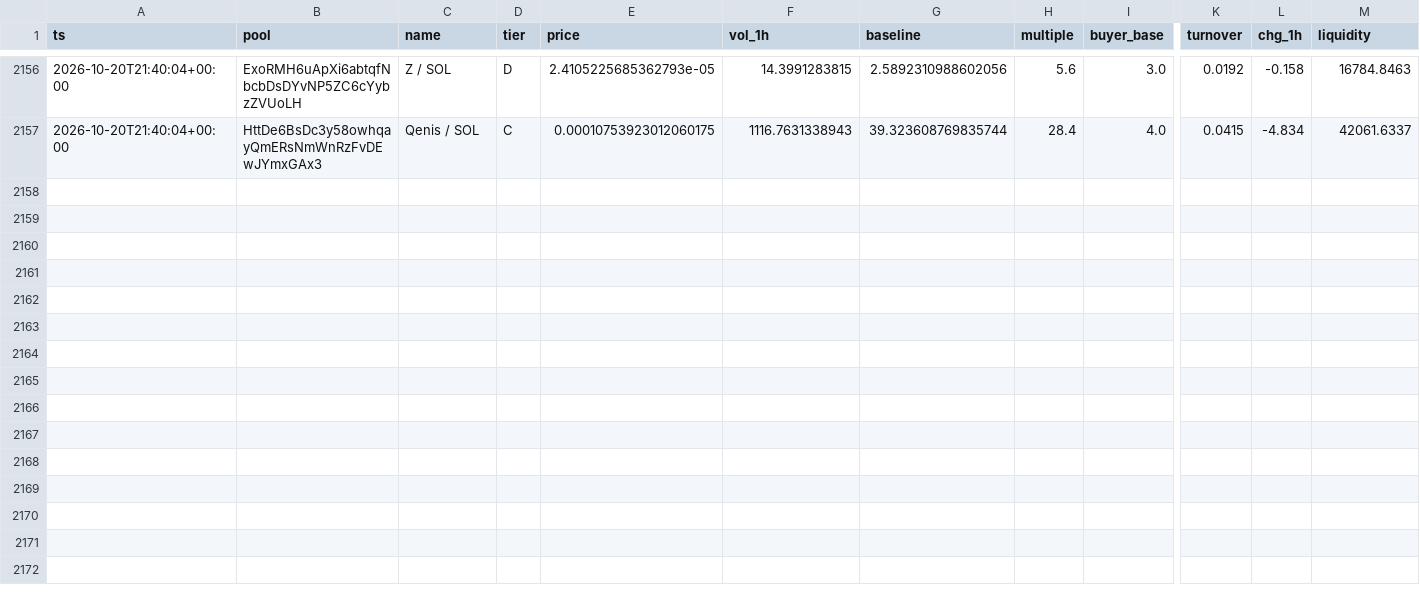
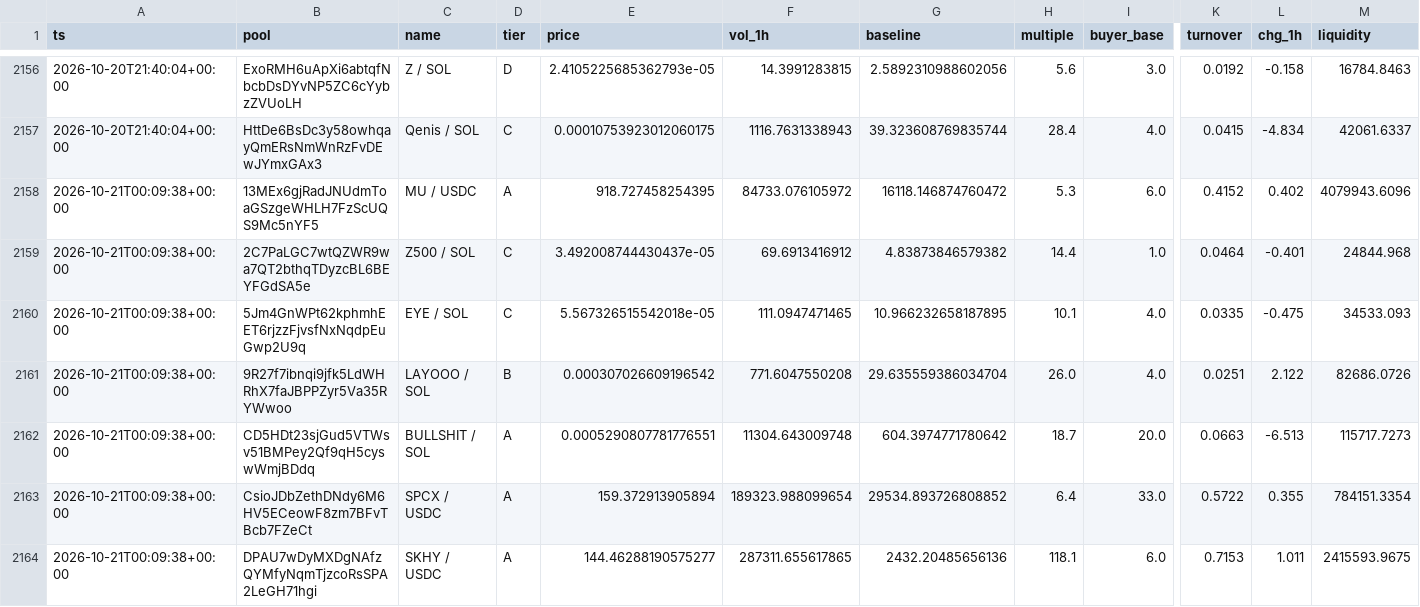
Before and after one commit to kennyasamoah/Kryptsig, a CSV file: observations.csv, drawn as a sheet; only a part is shown, gaps mark what is left out; rows hold the shown columns only; the diff names each change by its address in the sheet, - before the commit and + after, or states it on an @@ line.

```diff
--- a/observations.csv
+++ b/observations.csv
+row 2158: 2026-10-21T00:09:38+00:00 | 13MEx6gjRadJNUdmToaGSzgeWHLH7FzScUQS9Mc5nYF5 | MU / USDC | A | 918.727458254395 | 84733.076105972 | 16118.146874760472 | 5.3 | 6.0 | 0.4152 | 0.402 | 4079943.6096
+row 2159: 2026-10-21T00:09:38+00:00 | 2C7PaLGC7wtQZWR9wa7QT2bthqTDyzcBL6BEYFGdSA5e | Z500 / SOL | C | 3.492008744430437e-05 | 69.6913416912 | 4.83873846579382 | 14.4 | 1.0 | 0.0464 | -0.401 | 24844.968
+row 2160: 2026-10-21T00:09:38+00:00 | 5Jm4GnWPt62kphmhEET6rjzzFjvsfNxNqdpEuGwp2U9q | EYE / SOL | C | 5.567326515542018e-05 | 111.0947471465 | 10.966232658187895 | 10.1 | 4.0 | 0.0335 | -0.475 | 34533.093
+row 2161: 2026-10-21T00:09:38+00:00 | 9R27f7ibnqi9jfk5LdWHRhX7faJBPPZyr5Va35RYWwoo | LAYOOO / SOL | B | 0.000307026609196542 | 771.6047550208 | 29.635559386034704 | 26.0 | 4.0 | 0.0251 | 2.122 | 82686.0726
+row 2162: 2026-10-21T00:09:38+00:00 | CD5HDt23sjGud5VTWsv51BMPey2Qf9qH5cyswWmjBDdq | BULLSHIT / SOL | A | 0.0005290807781776551 | 11304.643009748 | 604.3974771780642 | 18.7 | 20.0 | 0.0663 | -6.513 | 115717.7273
+row 2163: 2026-10-21T00:09:38+00:00 | CsioJDbZethDNdy6M6HV5ECeowF8zm7BFvTBcb7FZeCt | SPCX / USDC | A | 159.372913905894 | 189323.988099654 | 29534.893726808852 | 6.4 | 33.0 | 0.5722 | 0.355 | 784151.3354
+row 2164: 2026-10-21T00:09:38+00:00 | DPAU7wDyMXDgNAfzQYMfyNqmTjzcoRsSPA2LeGH71hgi | SKHY / USDC | A | 144.46288190575277 | 287311.655617865 | 2432.20485656136 | 118.1 | 6.0 | 0.7153 | 1.011 | 2415593.9675
```
Also changed, not shown: admitted.csv, 1 other file.
